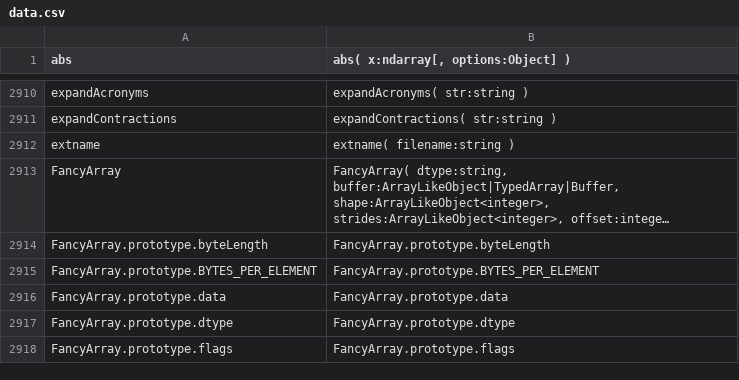
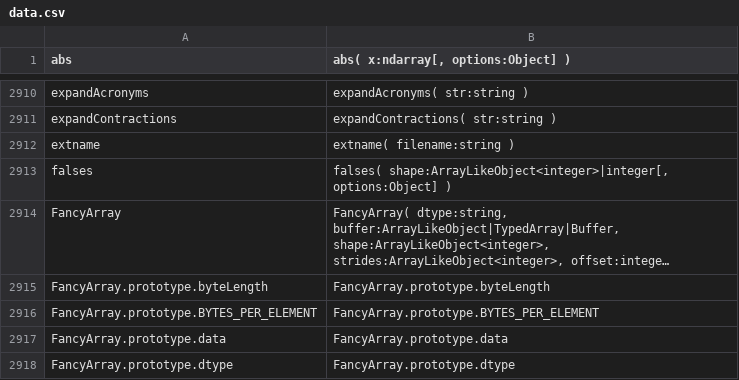
Before and after one commit to stdlib-js/repl-typed-signature, a CSV file: data/data.csv, drawn as a sheet; only a part is shown, gaps mark what is left out; the shorter side is filled out with more unchanged rows; long unchanged cells end in …; the diff names each change by its address in the sheet, - before the commit and + after, or states it on an @@ line.

```diff
--- a/data/data.csv
+++ b/data/data.csv
+row 2913: falses | falses( shape:ArrayLikeObject<integer>|integer[, options:Object] )
```
Also changed, not shown: 4 other files.
